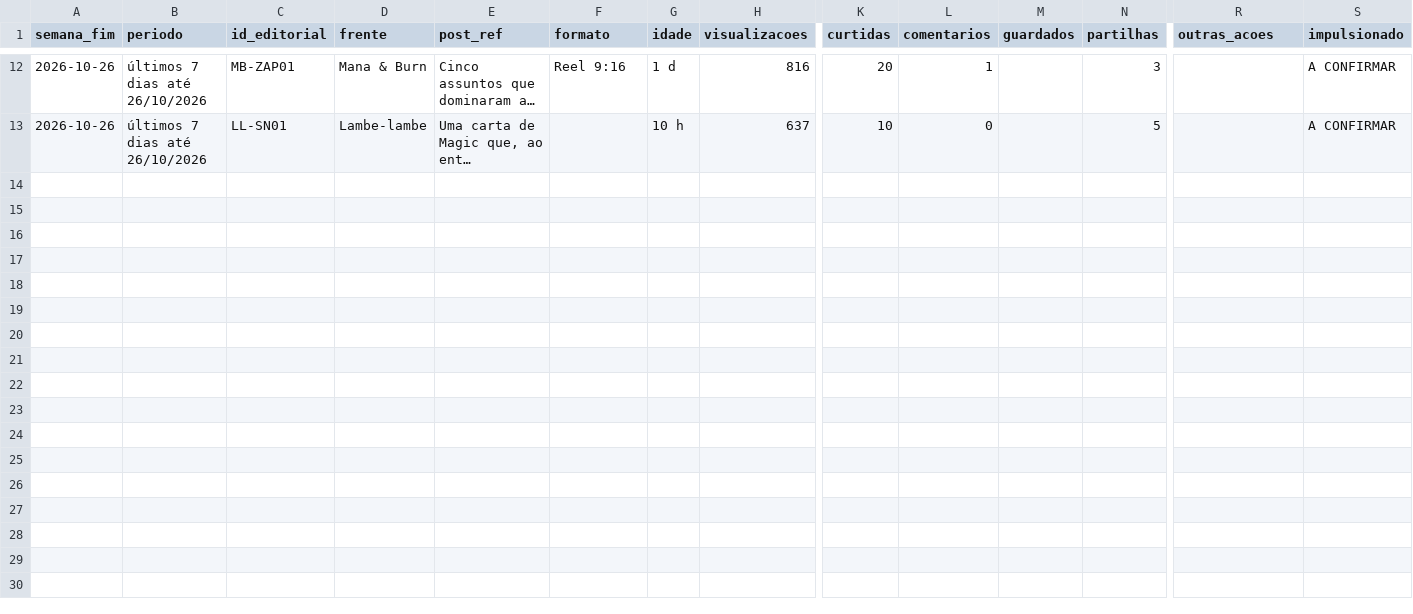
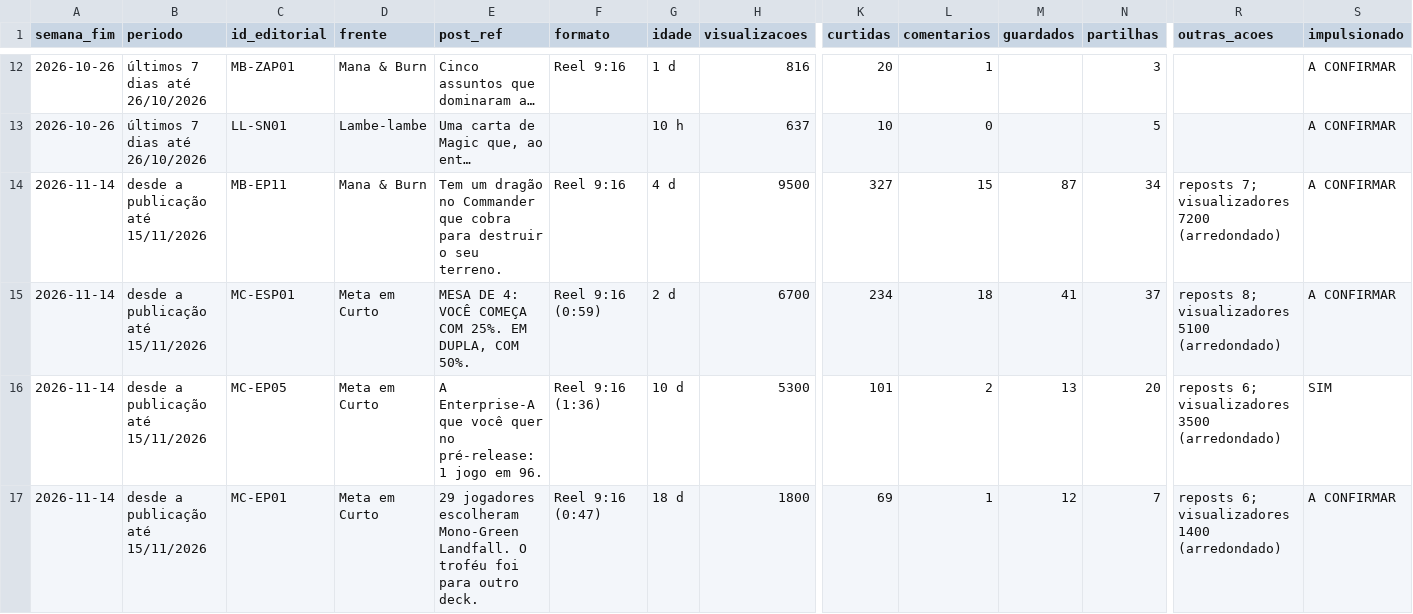
Before and after one commit to ibisson254/GERADOR-DE-VIDEO-BINDER, a CSV file: comum/insights/registo_posts.csv, drawn as a sheet; only a part is shown, gaps mark what is left out; rows hold the shown columns only; the diff names each change by its address in the sheet, - before the commit and + after, or states it on an @@ line.

```diff
--- a/comum/insights/registo_posts.csv
+++ b/comum/insights/registo_posts.csv
+row 14: 2026-11-14 | desde a publicação até 15/11/2026 | MB-EP11 | Mana & Burn | Tem um dragão no Commander que cobra para destruir o seu terreno. | Reel 9:16 | 4 d | 9500 | 327 | 15 | 87 | 34 | reposts 7; visualizadores 7200 (arredondado) | A CONFIRMAR
+row 15: 2026-11-14 | desde a publicação até 15/11/2026 | MC-ESP01 | Meta em Curto | MESA DE 4: VOCÊ COMEÇA COM 25%. EM DUPLA, COM 50%. | Reel 9:16 (0:59) | 2 d | 6700 | 234 | 18 | 41 | 37 | reposts 8; visualizadores 5100 (arredondado) | A CONFIRMAR
+row 16: 2026-11-14 | desde a publicação até 15/11/2026 | MC-EP05 | Meta em Curto | A Enterprise-A que você quer no pré-release: 1 jogo em 96. | Reel 9:16 (1:36) | 10 d | 5300 | 101 | 2 | 13 | 20 | reposts 6; visualizadores 3500 (arredondado) | SIM
+row 17: 2026-11-14 | desde a publicação até 15/11/2026 | MC-EP01 | Meta em Curto | 29 jogadores escolheram Mono-Green Landfall. O troféu foi para outro deck. | Reel 9:16 (0:47) | 18 d | 1800 | 69 | 1 | 12 | 7 | reposts 6; visualizadores 1400 (arredondado) | A CONFIRMAR
```
Also changed, not shown: comum/insights/registo_conta.csv, 3 other files.
